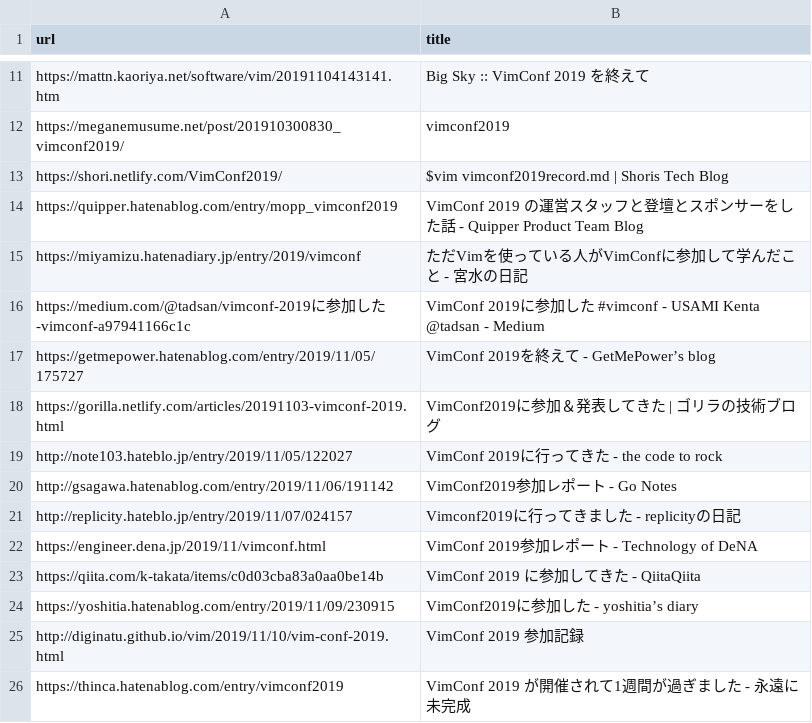
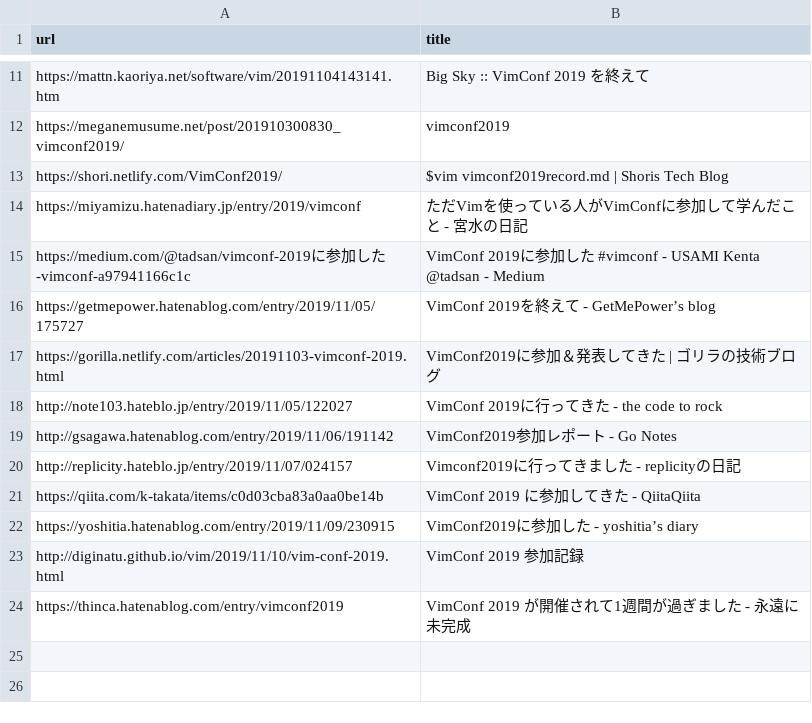
Before and after one commit to vim-jp/vimconf.org, a CSV file: _data/y2019/blogs_indivisual.csv (was _data/y2019/blogs.csv), drawn as a sheet; only a part is shown, gaps mark what is left out; the diff names each change by its address in the sheet, - before the commit and + after, or states it on an @@ line.

Commit message:
Update blog entries

```diff
--- a/_data/y2019/blogs.csv
+++ b/_data/y2019/blogs_indivisual.csv
-row 14: https://quipper.hatenablog.com/entry/mopp_vimconf2019 | VimConf 2019 の運営スタッフと登壇とスポンサーをした話 - Quipper Product Team Blog
-row 22: https://engineer.dena.jp/2019/11/vimconf.html | VimConf 2019参加レポート - Technology of DeNA
```
Also changed, not shown: 2 other files.
